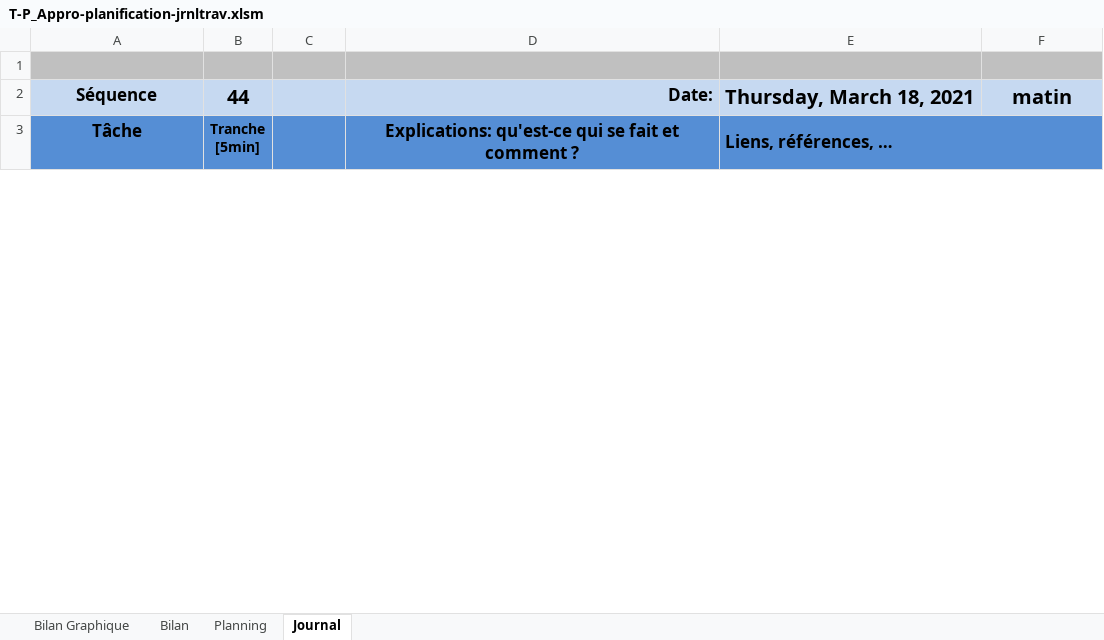
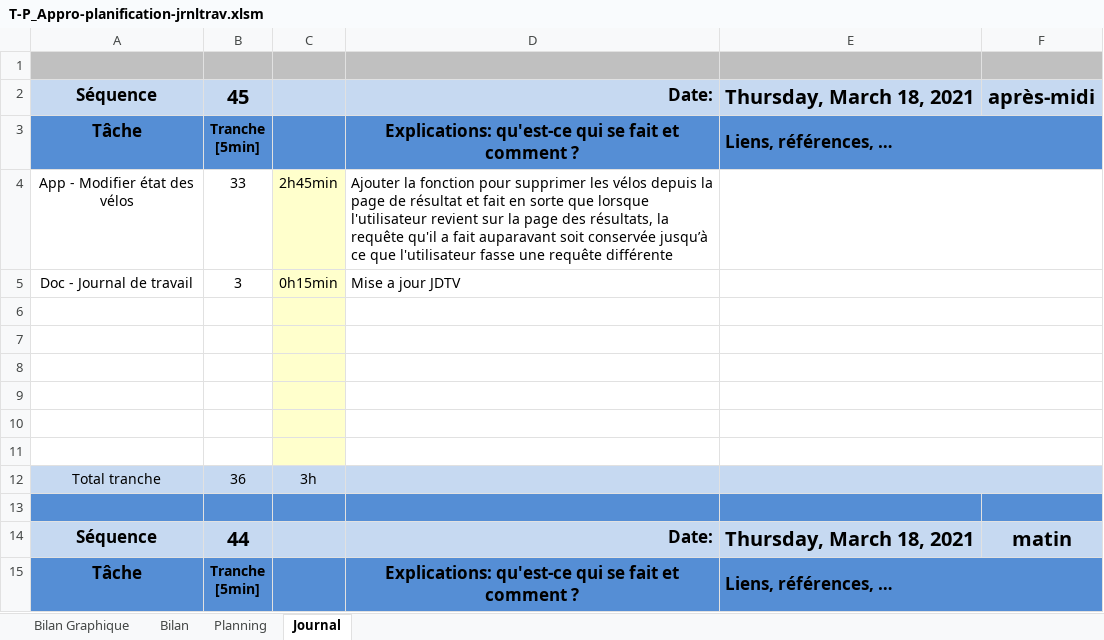
Before and after one commit to SweetDjsnow/TPI_GitHub, an Excel workbook: Documentation/T-P_Appro-planification-jrnltrav.xlsm, sheet Journal, drawn as a sheet; only a part is shown; values as stored, in another font and other column widths than the file's, no borders; charts and pictures and conditional formats not drawn; 1 other sheet too large or unreadable and not compared; ↵ is a line break in a cell; the diff names each change by its address in the sheet, - before the commit and + after, or states it on an @@ line.

```diff
--- a/Documentation/T-P_Appro-planification-jrnltrav.xlsm (sheet Journal)
+++ b/Documentation/T-P_Appro-planification-jrnltrav.xlsm (sheet Journal)
+row 2: Séquence | 45 |  | Date: | Thursday, March 18, 2021 | après-midi
+row 3: Tâche | Tranche ↵ [5min] |  | Explications: qu'est-ce qui se fait et comment ? | Liens, références, …
+row 4: App - Modifier état des vélos | 33 | 2h45min | Ajouter la fonction pour supprimer les vélos depuis la page de résultat et fait en sorte que lorsque l'utilisateur revient sur la page des résultats, la requête qu'il a fait auparavant soit conservée jusqu’à ce que l'utilisateur fasse une requête différente
+row 5: Doc - Journal de travail | 3 | 0h15min | Mise a jour JDTV
+row 6: (empty)
+row 7: (empty)
+row 8: (empty)
+row 9: (empty)
+row 10: (empty)
+row 11: (empty)
+row 12: Total tranche | 36 | 3h
+row 13: (empty)
```
Also changed, not shown: charts or pictures, 6 other files.
